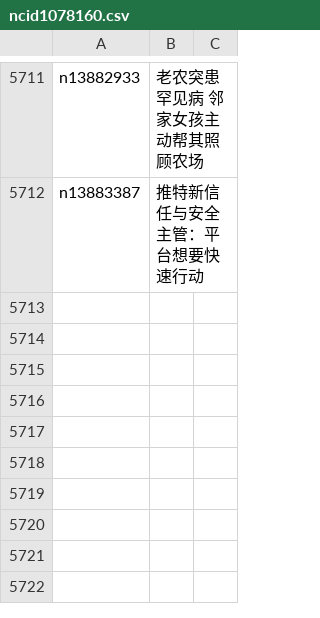
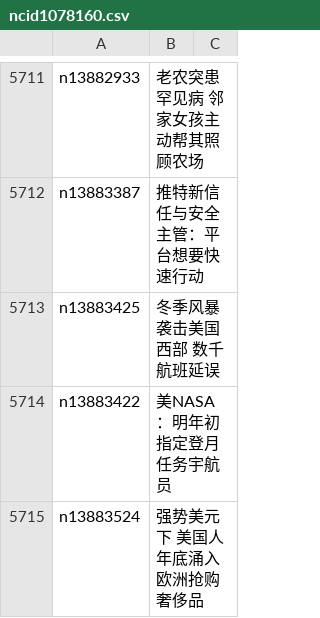
Before and after one commit to epic-marker/epoch-news, a CSV file: indexes/ncid1078160.csv, drawn as a sheet; only a part is shown, gaps mark what is left out.

```diff
--- a/indexes/ncid1078160.csv
+++ b/indexes/ncid1078160.csv
@@ -5712 +5712,4 @@ n13882933,老农突患罕见病 邻家女孩主动帮其照顾农场
 n13883387,推特新信任与安全主管：平台想要快速行动
+n13883425,冬季风暴袭击美国西部 数千航班延误
+n13883422,美NASA：明年初指定登月任务宇航员
+n13883524,强势美元下 美国人年底涌入欧洲抢购奢侈品
```
Also changed, not shown: indexes/ncid1078159.csv, indexes/ncid1349362.csv, 40 other files.
